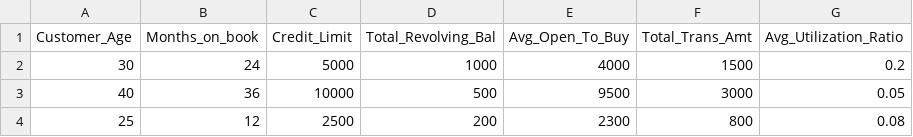
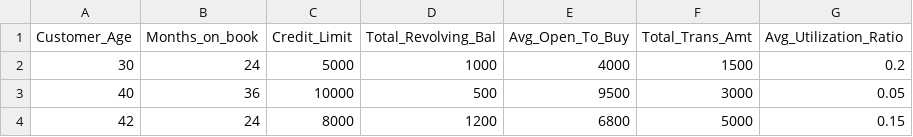
Before and after one commit to prajaktadhawale/Churn-using-tensor-flow, a CSV file: sample_data.csv, drawn as a sheet.

Commit message:
sample_data.csv

```diff
--- a/sample_data.csv
+++ b/sample_data.csv
@@ -3,2 +3,2 @@ Customer_Age,Months_on_book,Credit_Limit,Total_Revolving_Bal,Avg_Open_To_Buy,Tot
 40,36,10000,500,9500,3000,0.05
-25,12,2500,200,2300,800,0.08
+42,24,8000,1200,6800,5000,0.15
```
